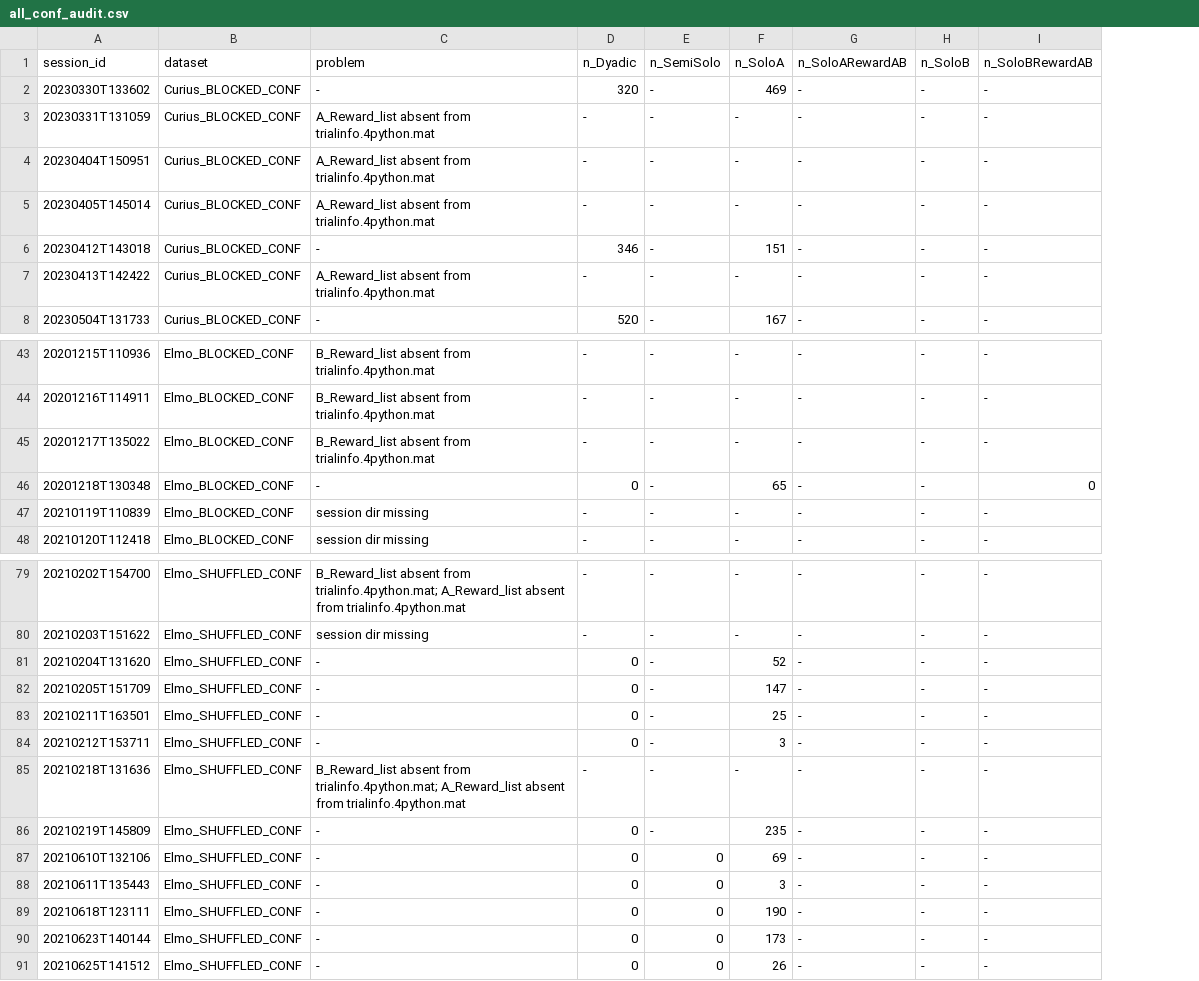
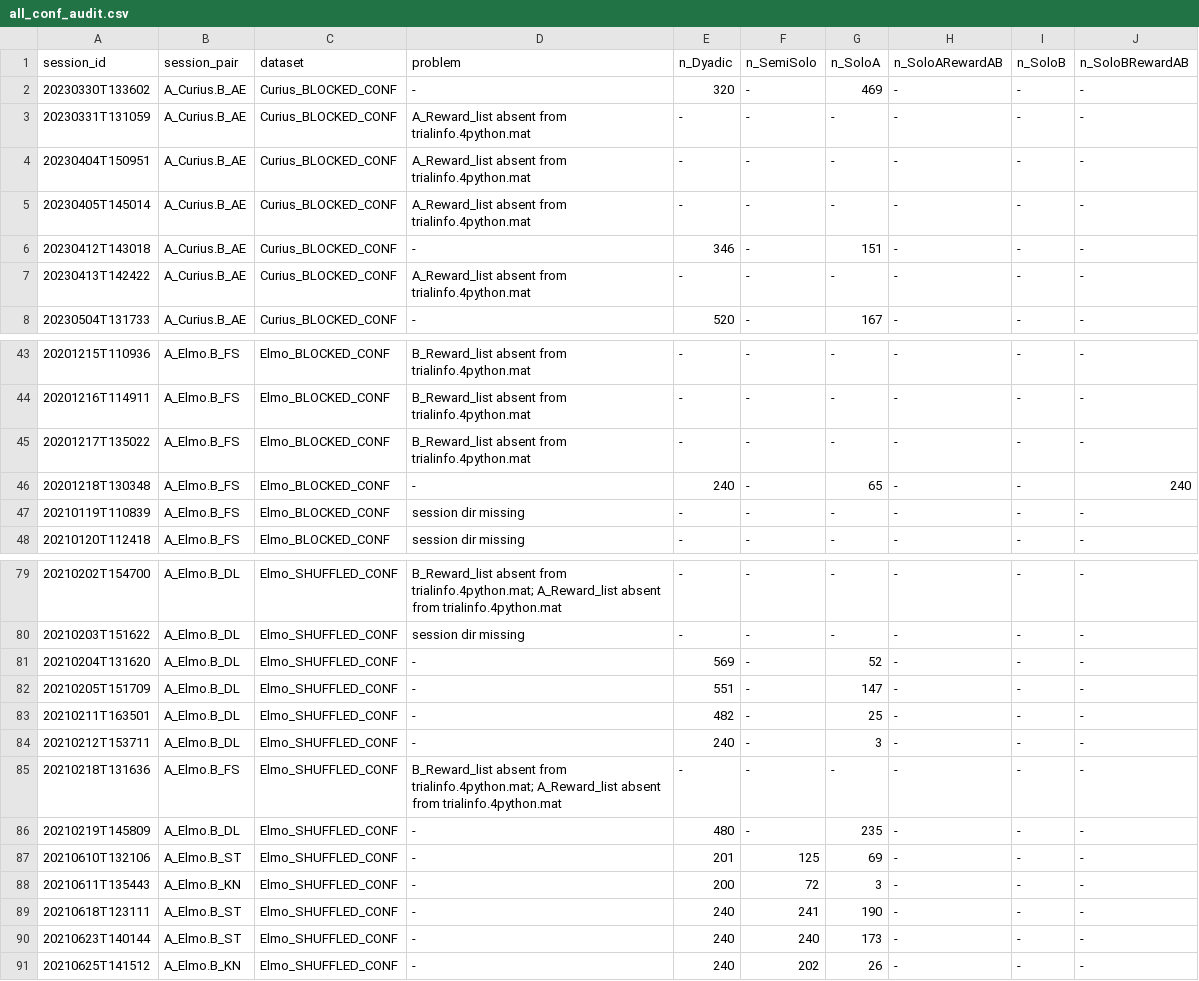
Before and after one commit to igorkagan/BoS-ephys-MUA, a CSV file: audit/all_conf_audit.csv, drawn as a sheet; only a part is shown, gaps mark what is left out; addresses are those after the commit; the diff covers the shown part only; the diff names each change by its address in the sheet, - before the commit and + after, or states it on an @@ line.

```diff
--- a/audit/all_conf_audit.csv
+++ b/audit/all_conf_audit.csv
+column B (session_pair), rows 2-8: all A_Curius.B_AE; rows 43-48: all A_Elmo.B_FS; rows 79-91: A_Elmo.B_DL | A_Elmo.B_DL | A_Elmo.B_DL | A_Elmo.B_DL | A_Elmo.B_DL | A_Elmo.B_DL | A_Elmo.B_FS | A_Elmo.B_DL | A_Elmo.B_ST | A_Elmo.B_KN | A_Elmo.B_ST | A_Elmo.B_ST | A_Elmo.B_KN
-E46 (n_Dyadic): 0
+E46 (n_Dyadic): 240
-J46 (n_SoloBRewardAB): 0
+J46 (n_SoloBRewardAB): 240
-E81 (n_Dyadic): 0
+E81 (n_Dyadic): 569
-E82 (n_Dyadic): 0
+E82 (n_Dyadic): 551
-E83 (n_Dyadic): 0
+E83 (n_Dyadic): 482
-E84 (n_Dyadic): 0
+E84 (n_Dyadic): 240
-E86 (n_Dyadic): 0
+E86 (n_Dyadic): 480
-E87 (n_Dyadic): 0
+E87 (n_Dyadic): 201
-F87 (n_SemiSolo): 0
+F87 (n_SemiSolo): 125
-E88 (n_Dyadic): 0
+E88 (n_Dyadic): 200
-F88 (n_SemiSolo): 0
+F88 (n_SemiSolo): 72
-E89:E91 (n_Dyadic): 0
+E89:E91 (n_Dyadic): 240
-F89 (n_SemiSolo): 0
+F89 (n_SemiSolo): 241
-F90 (n_SemiSolo): 0
+F90 (n_SemiSolo): 240
-F91 (n_SemiSolo): 0
+F91 (n_SemiSolo): 202
```
Also changed, not shown: 19 edited cells elsewhere in this file, 33 other files.
